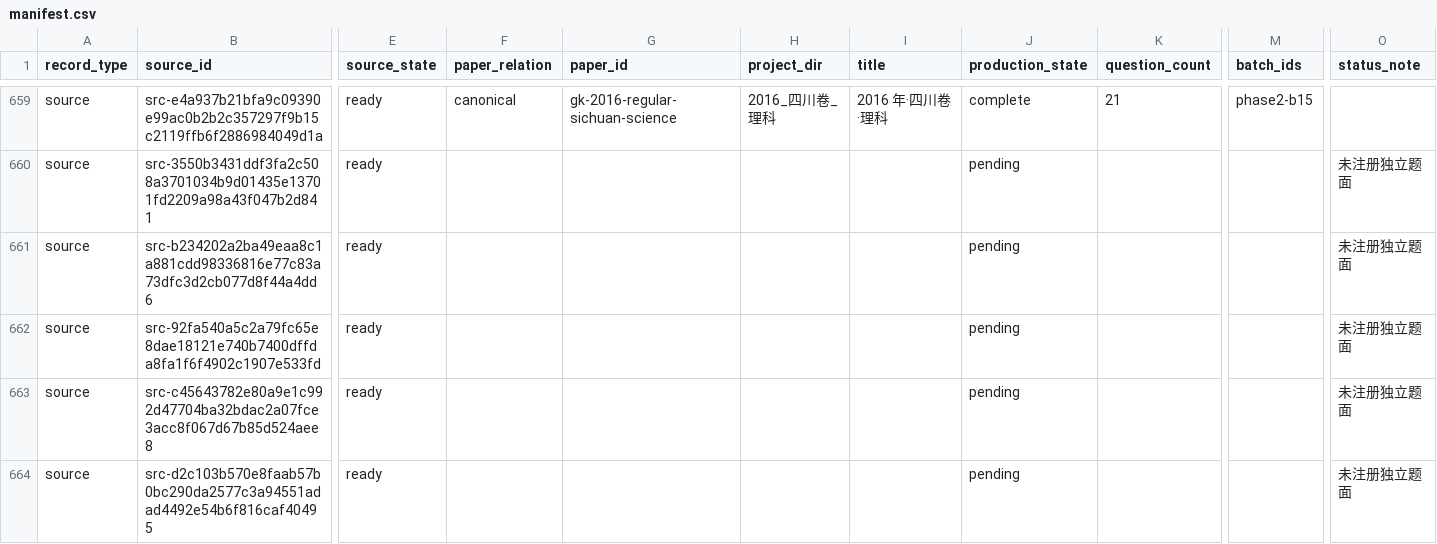
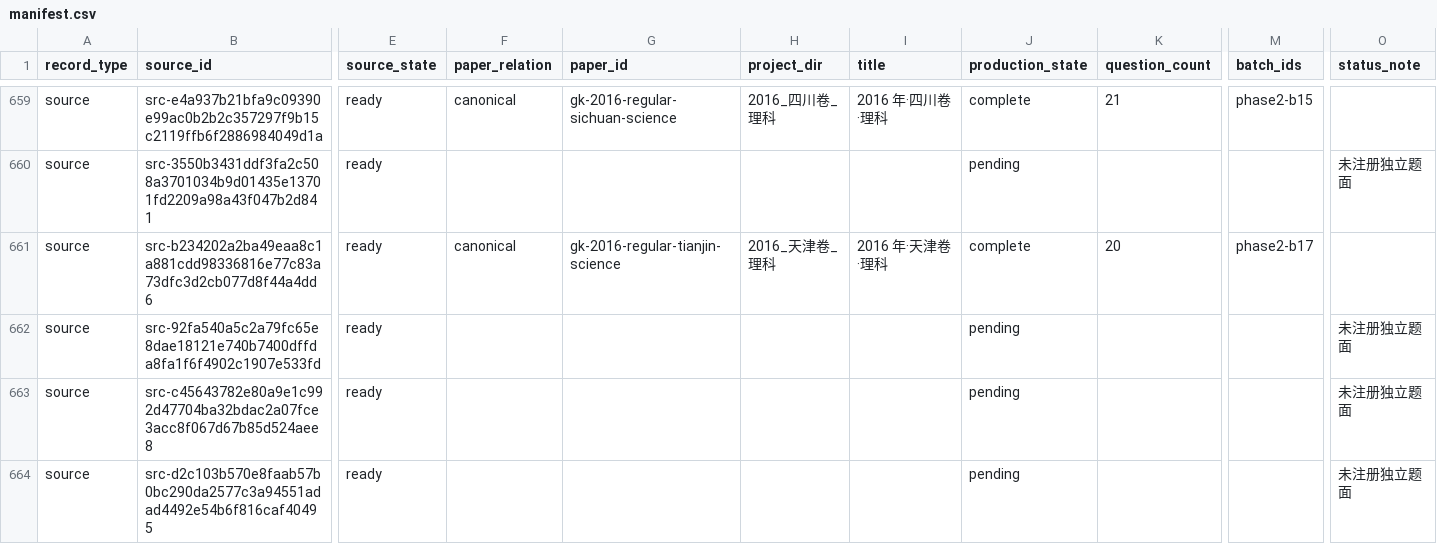
Before and after one commit to LightYourJourney/gaokao-math-latex, a CSV file: math-gaokao-latex/manifest.csv, drawn as a sheet; only a part is shown, gaps mark what is left out; the diff names each change by its address in the sheet, - before the commit and + after, or states it on an @@ line.

Commit message:
docs(gaokao): finalize phase2-b17（2016 天津卷理科）
- 四版 54 页（6/23/8/17）修复后完整重审 + 变化页二轮复审全通过 → FINALIZED（第 6 个）
- 首轮审出三类缺陷并修复：图标签压线（Q12-E/Q17-B/G 改图源显式坐标，
  400 dpi 隔离探针连通域验证 9 字母全独立）；题面分页（Q4 题干孤悬、Q8 选项拆页——
  规范源插 Needspace 0.48/0.49\textheight，已验证渲染器完整保留试题源 Needspace
  且经含解析派生同步 answers.tex）；末页孤悬（Q18 前 Needspace → 试题版 p6 54.1%、
  简答版 40.3%）
- 二次手术（重审后主会话裁定）：解析版 p23 三框孤悬（~16%）——解析正文 Q20(3)
  「下证」段前插 Needspace{17\baselineskip} → p23 42.1%（+25.6pp）、p22 68.9%、
  印刷版 p17 82.5%；像素差分仅 3 页变化、二轮复审全 pass
- 首建即零警告（承 b15/b16 的 \dfrac 与长公式教训）；全部构建轮次零 Missing/Overfull
- 口径澄清（经 b12 记录复算）：末页填充先例实为「下限」参考（≈27%），更满不是缺陷；
  宏级确定性留白（\gkpart 0.6、\clearpage、answer 环境 0.5\textheight）单独判 pass
- 主会话裁断两处内容：Q4 框图输出 S=4（转录稿 S=6 修正，盲解一致）；Q15(2) 区间
  [−π/4,π/4]（盲核误读，裁正 [−π/4,−π/12] 递减、[−π/12,π/4] 递增）
- 全量 861 项回基线（1 项既存失败＝poppler 312 条失配，验证不含本卷）

```diff
--- a/math-gaokao-latex/manifest.csv
+++ b/math-gaokao-latex/manifest.csv
-F661 (paper_relation): (empty)
+F661 (paper_relation): canonical
-G661 (paper_id): (empty)
+G661 (paper_id): gk-2016-regular-tianjin-science
-H661 (project_dir): (empty)
+H661 (project_dir): 2016_天津卷_理科
-I661 (title): (empty)
+I661 (title): 2016 年·天津卷·理科
-J661 (production_state): pending
+J661 (production_state): complete
-K661 (question_count): (empty)
+K661 (question_count): 20
-M661 (batch_ids): (empty)
+M661 (batch_ids): phase2-b17
-O661 (status_note): 未注册独立题面
+O661 (status_note): (empty)
```
Also changed, not shown: 28 other files.
